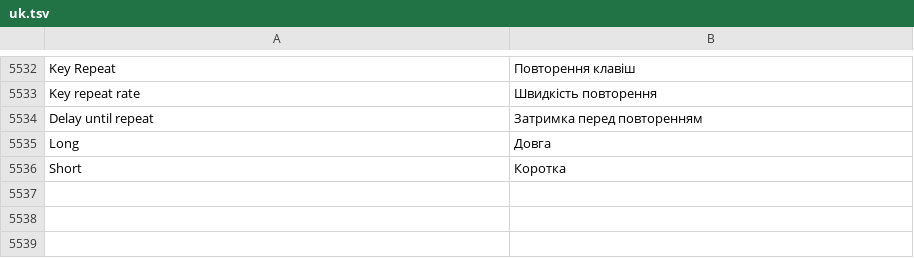
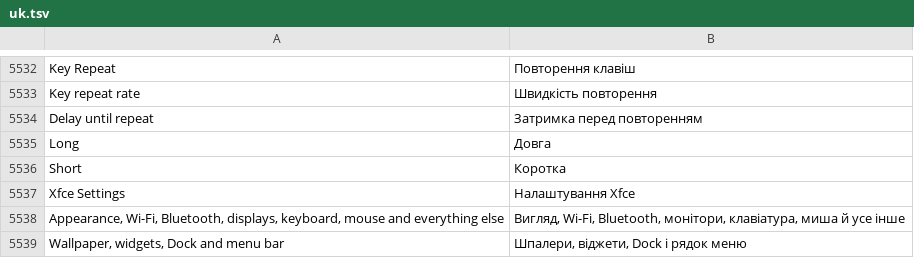
Before and after one commit to luxopes/LuxOS-Arch, a TSV file: packages/luxos-i18n/files/uk.tsv, drawn as a sheet; only a part is shown, gaps mark what is left out.

Commit message:
Settings tests after the move into one window: lock page file and fingerprint link (luxos-settings fingerprint), screensaver and test guard read the page modules, backdrop Change Wallpaper opens the desktop page; translations of the Settings desktop entries and Xfce Settings

```diff
--- a/packages/luxos-i18n/files/uk.tsv
+++ b/packages/luxos-i18n/files/uk.tsv
@@ -5536 +5536,4 @@ Long	Довга
 Short	Коротка
+Xfce Settings	Налаштування Xfce
+Appearance, Wi-Fi, Bluetooth, displays, keyboard, mouse and everything else	Вигляд, Wi-Fi, Bluetooth, монітори, клавіатура, миша й усе інше
+Wallpaper, widgets, Dock and menu bar	Шпалери, віджети, Dock і рядок меню
```
Also changed, not shown: packages/luxos-i18n/files/de.tsv, packages/luxos-i18n/files/es.tsv, 13 other files.
